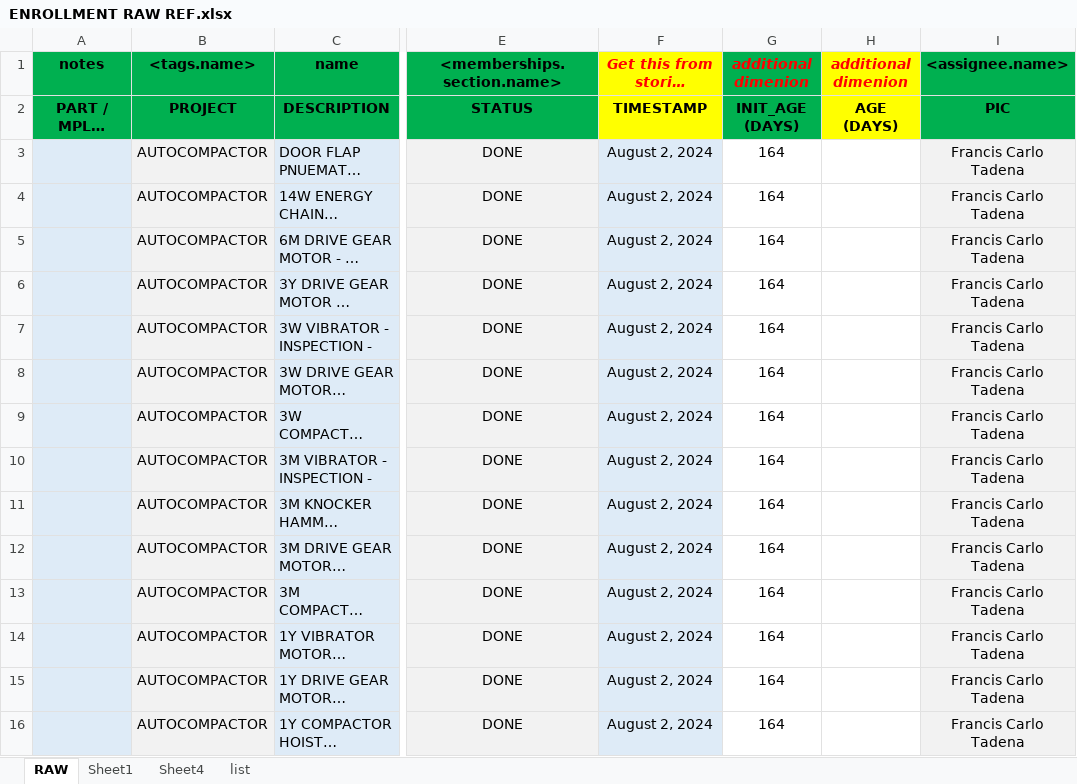
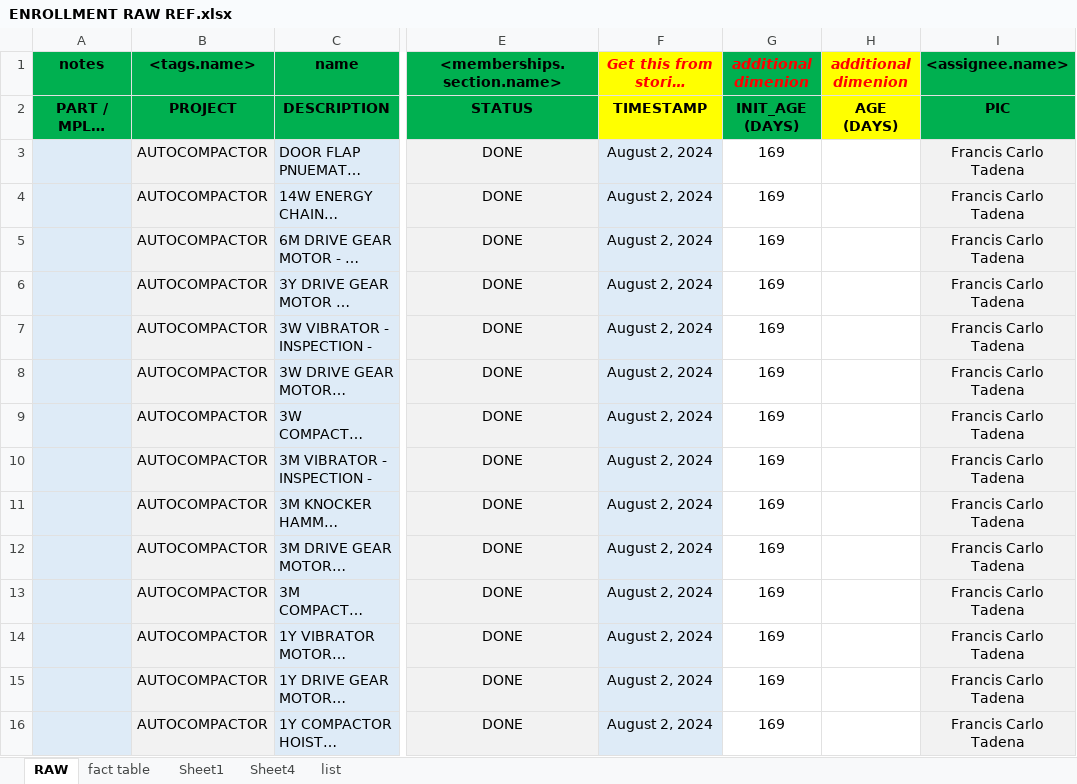
Before and after one commit to fctadena/tbmc-data-management, an Excel workbook: data/ENROLLMENT RAW REF.xlsx, sheet RAW, drawn as a sheet; only a part is shown, gaps mark what is left out; long unchanged cells end in …; values as stored, in another font and other column widths than the file's, no borders; conditional formats not drawn; the diff covers the shown part only; the diff names each change by its address in the sheet, - before the commit and + after, or states it on an @@ line.

Commit message:
designed fact table version 1 and remarks format

```diff
--- a/data/ENROLLMENT RAW REF.xlsx (sheet RAW)
+++ b/data/ENROLLMENT RAW REF.xlsx (sheet RAW)
+sheet tab: fact table
-G3:G16: 164
+G3:G16: 169
```
Also changed, not shown: 408 edited cells elsewhere in this sheet, charts or pictures, 1 other file.
